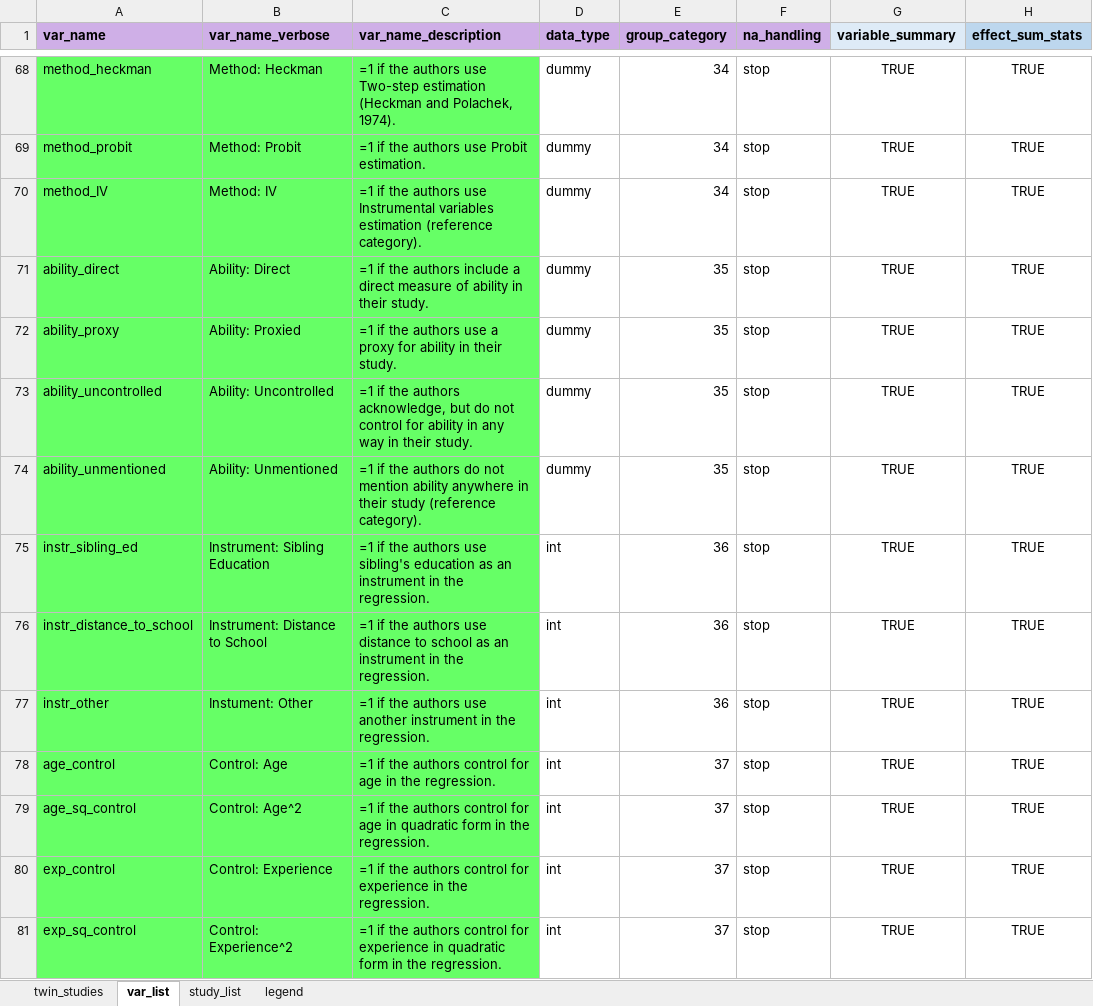
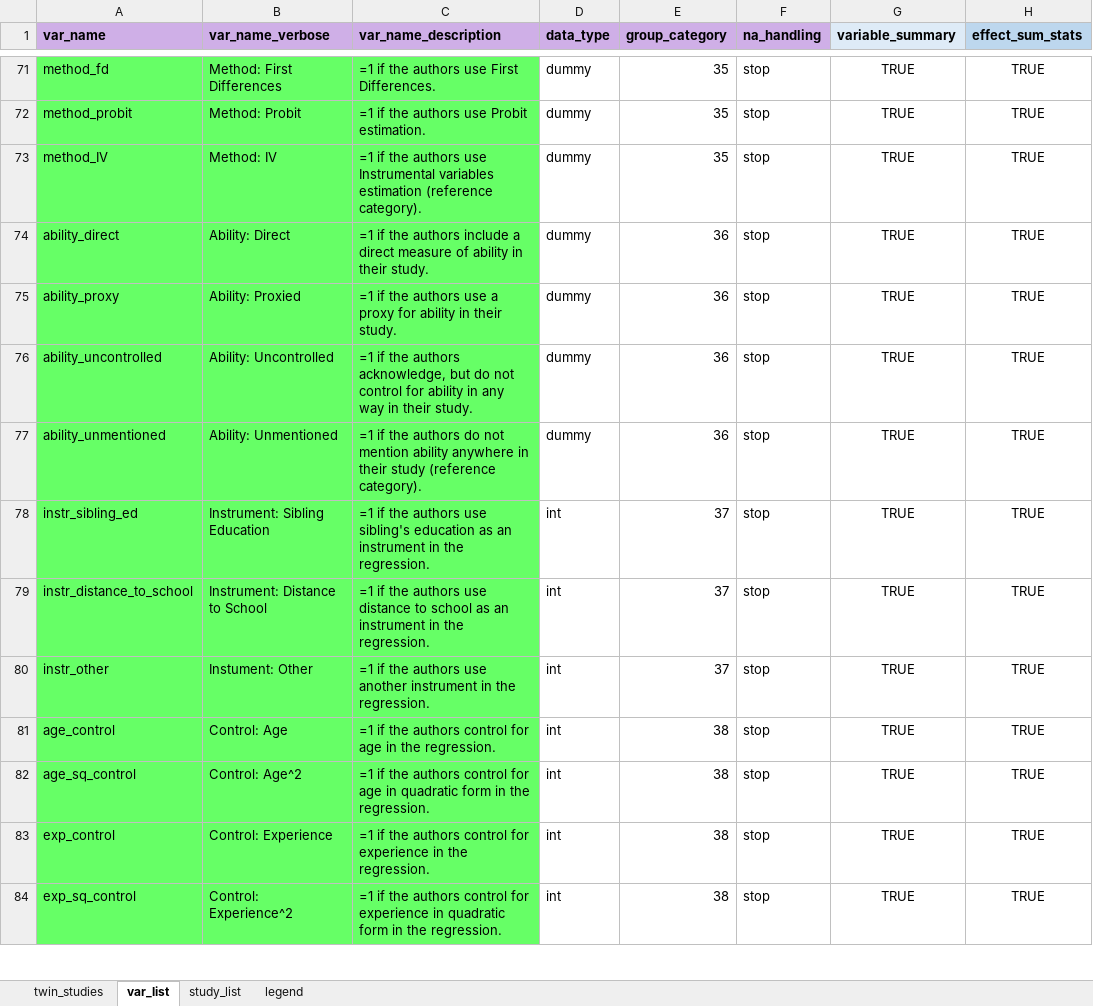
Before and after one commit to PetrCala/Diploma-Thesis, an Excel workbook: Data/twin_data_master_thesis_cala.xlsm, sheet var_list, drawn as a sheet; only a part is shown, gaps mark what is left out; values as stored, in another font and other column widths than the file's, no borders; conditional formats not drawn; addresses are those after the commit; the diff covers the shown part only; the diff names each change by its address in the sheet, - before the commit and + after, or states it on an @@ line.

```diff
--- a/Data/twin_data_master_thesis_cala.xlsm (sheet var_list)
+++ b/Data/twin_data_master_thesis_cala.xlsm (sheet var_list)
-A71 (var_name): method_heckman
+A71 (var_name): method_fd
-B71 (var_name_verbose): Method: Heckman
+B71 (var_name_verbose): Method: First Differences
-C71 (var_name_description): …authors use Two-step estimation (Heckman and Polachek, 1974).
+C71 (var_name_description): …authors use First Differences.
-E71:E73 (group_category): 34
+E71:E73 (group_category): 35
-E74:E77 (group_category): 35
+E74:E77 (group_category): 36
-E78:E80 (group_category): 36
+E78:E80 (group_category): 37
-E81:E84 (group_category): 37
+E81:E84 (group_category): 38
```
Also changed, not shown: 3 added rows and 43 edited cells elsewhere in this sheet, sheet twin_studies, Literature/Literature.xlsx, 1 other file.
